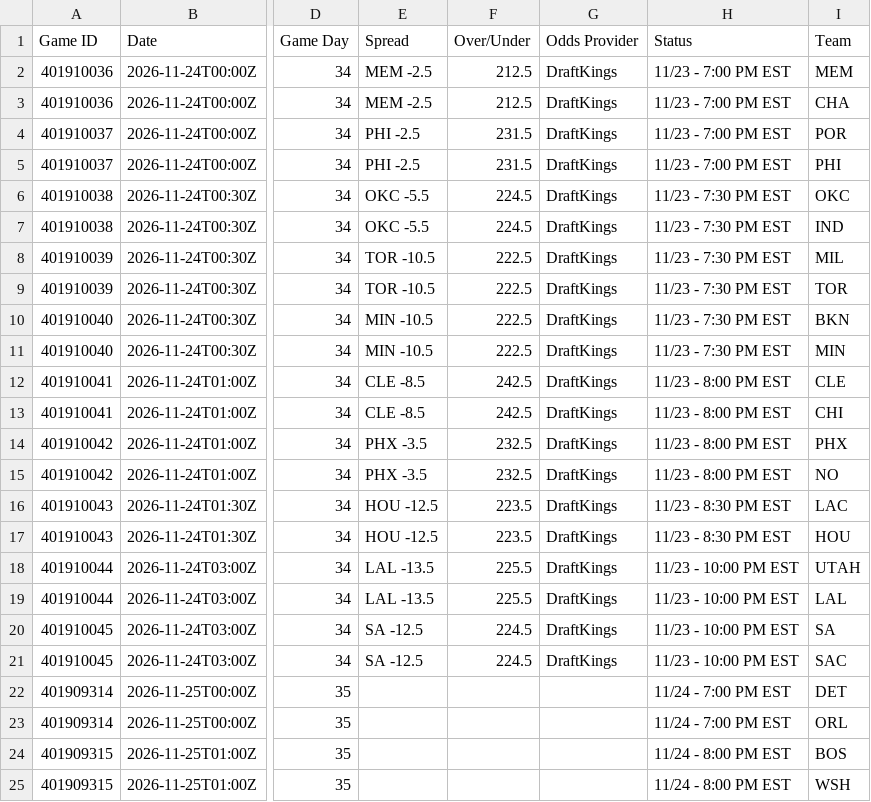
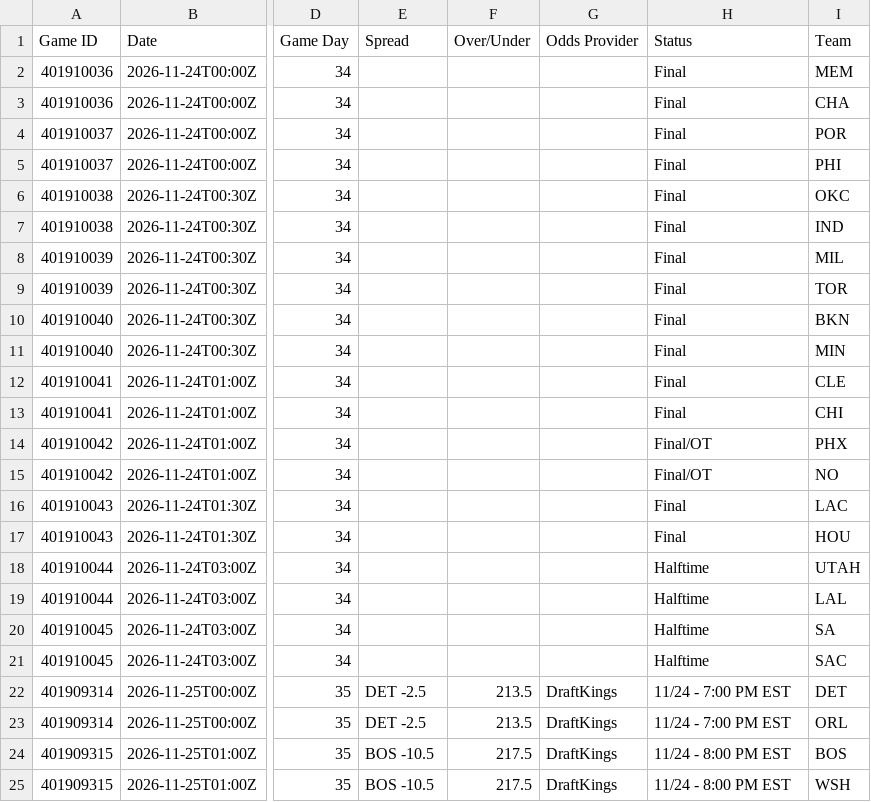
Before and after one commit to HitByOne/NBALedger, a CSV file: site/data/nba_2027_upcoming_matchups.csv, drawn as a sheet; only a part is shown, gaps mark what is left out; the diff covers the shown part only; the diff names each change by its address in the sheet, - before the commit and + after, or states it on an @@ line.

```diff
--- a/site/data/nba_2027_upcoming_matchups.csv
+++ b/site/data/nba_2027_upcoming_matchups.csv
-E2:E3 (Spread): MEM -2.5
+E2:E3 (Spread): (empty)
-F2:F3 (Over/Under): 212.5
+F2:F3 (Over/Under): (empty)
-G2:G21 (Odds Provider): DraftKings
+G2:G21 (Odds Provider): (empty)
-H2:H5 (Status): 11/23 - 7:00 PM EST
+H2:H5 (Status): Final
-E4:E5 (Spread): PHI -2.5
+E4:E5 (Spread): (empty)
-F4:F5 (Over/Under): 231.5
+F4:F5 (Over/Under): (empty)
-E6:E7 (Spread): OKC -5.5
+E6:E7 (Spread): (empty)
-F6:F7 (Over/Under): 224.5
+F6:F7 (Over/Under): (empty)
-H6:H11 (Status): 11/23 - 7:30 PM EST
+H6:H11 (Status): Final
-E8:E9 (Spread): TOR -10.5
+E8:E9 (Spread): (empty)
-F8:F11 (Over/Under): 222.5
+F8:F11 (Over/Under): (empty)
-E10:E11 (Spread): MIN -10.5
+E10:E11 (Spread): (empty)
-E12:E13 (Spread): CLE -8.5
+E12:E13 (Spread): (empty)
-F12:F13 (Over/Under): 242.5
+F12:F13 (Over/Under): (empty)
-H12:H13 (Status): 11/23 - 8:00 PM EST
+H12:H13 (Status): Final
-E14:E15 (Spread): PHX -3.5
+E14:E15 (Spread): (empty)
-F14:F15 (Over/Under): 232.5
+F14:F15 (Over/Under): (empty)
-H14:H15 (Status): 11/23 - 8:00 PM EST
+H14:H15 (Status): Final/OT
-E16:E17 (Spread): HOU -12.5
+E16:E17 (Spread): (empty)
-F16:F17 (Over/Under): 223.5
+F16:F17 (Over/Under): (empty)
-H16:H17 (Status): 11/23 - 8:30 PM EST
+H16:H17 (Status): Final
-E18:E19 (Spread): LAL -13.5
+E18:E19 (Spread): (empty)
-F18:F19 (Over/Under): 225.5
+F18:F19 (Over/Under): (empty)
-H18:H21 (Status): 11/23 - 10:00 PM EST
+H18:H21 (Status): Halftime
-E20:E21 (Spread): SA -12.5
+E20:E21 (Spread): (empty)
-F20:F21 (Over/Under): 224.5
+F20:F21 (Over/Under): (empty)
-E22:E23 (Spread): (empty)
+E22:E23 (Spread): DET -2.5
-F22:F23 (Over/Under): (empty)
+F22:F23 (Over/Under): 213.5
-G22:G25 (Odds Provider): (empty)
+G22:G25 (Odds Provider): DraftKings
-E24:E25 (Spread): (empty)
+E24:E25 (Spread): BOS -10.5
-F24:F25 (Over/Under): (empty)
+F24:F25 (Over/Under): 217.5
```
Also changed, not shown: 6 edited cells elsewhere in this file, site/data/nba_2027_injury_report.csv, site/data/nba_2027_prop_odds_status.csv.
